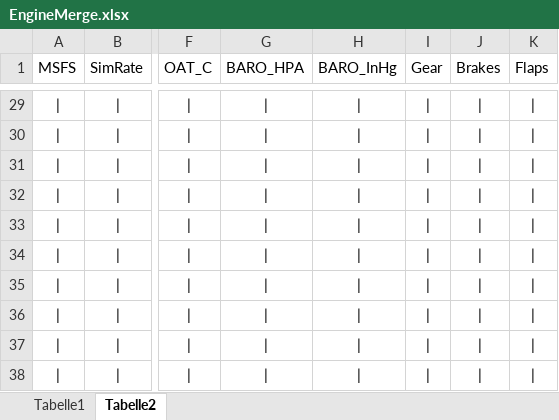
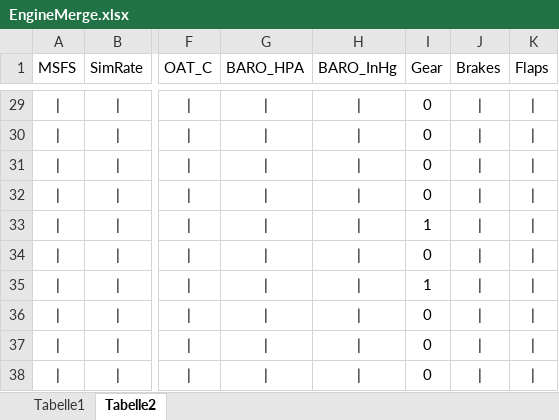
Before and after one commit to bm98/FS20_HudBar, an Excel workbook: Config/EngineMerge.xlsx, sheet Tabelle2, drawn as a sheet; only a part is shown, gaps mark what is left out; values as stored, in another font and other column widths than the file's, no borders; the diff covers the shown part only; the diff names each change by its address in the sheet, - before the commit and + after, or states it on an @@ line.

Commit message:
V 0.39-B35 - Update Allow for configuration of Keyboard Hotkeys - Update Gear availability included in Aircraft merges - Update QuickGuide

```diff
--- a/Config/EngineMerge.xlsx (sheet Tabelle2)
+++ b/Config/EngineMerge.xlsx (sheet Tabelle2)
-I29:I32 (Gear): |
+I29:I32 (Gear): 0
-I33 (Gear): |
+I33 (Gear): 1
-I34 (Gear): |
+I34 (Gear): 0
-I35 (Gear): |
+I35 (Gear): 1
-I36:I38 (Gear): |
+I36:I38 (Gear): 0
```
Also changed, not shown: 27 edited cells elsewhere in this sheet, sheet Tabelle1, formulas that keep their value, 20 other files.
